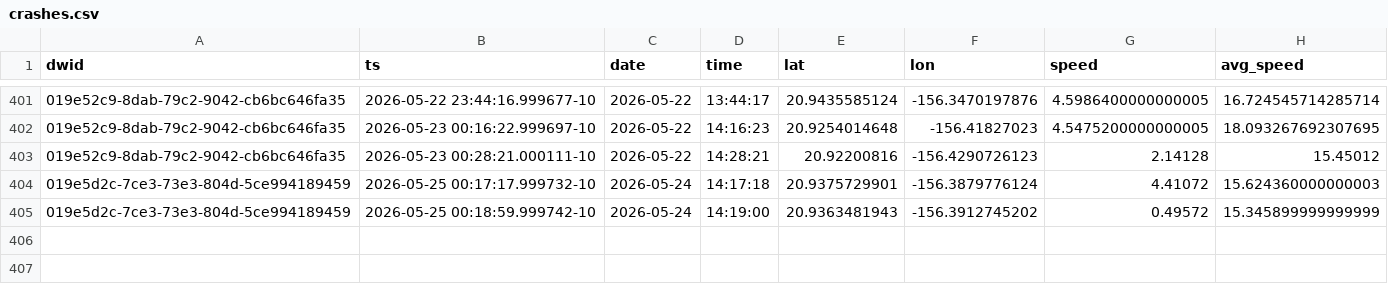
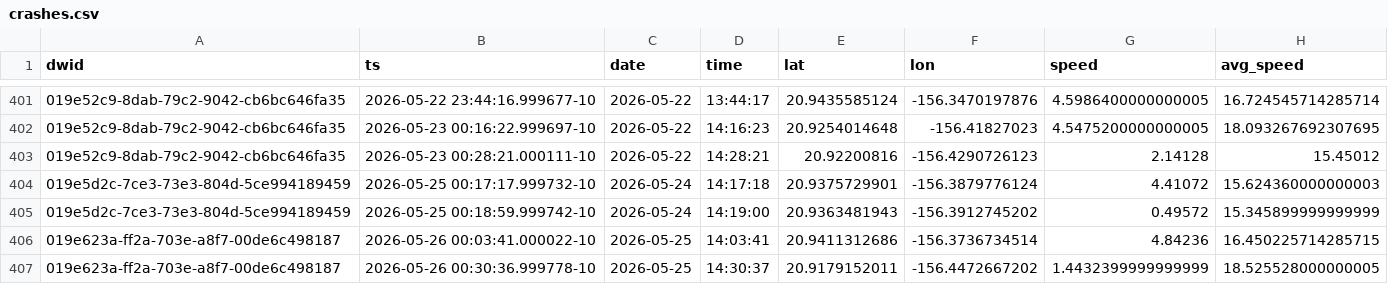
Before and after one commit to dustin/dwp, a CSV file: web/src/data/crashes.csv, drawn as a sheet; only a part is shown, gaps mark what is left out; the diff names each change by its address in the sheet, - before the commit and + after, or states it on an @@ line.

```diff
--- a/web/src/data/crashes.csv
+++ b/web/src/data/crashes.csv
+row 406: 019e623a-ff2a-703e-a8f7-00de6c498187 | 2026-05-26 00:03:41.000022-10 | 2026-05-25 | 14:03:41 | 20.9411312686 | -156.3736734514 | 4.84236 | 16.450225714285715
+row 407: 019e623a-ff2a-703e-a8f7-00de6c498187 | 2026-05-26 00:30:36.999778-10 | 2026-05-25 | 14:30:37 | 20.9179152011 | -156.4472667202 | 1.4432399999999999 | 18.525528000000005
```
Also changed, not shown: web/src/data/runs.csv.
